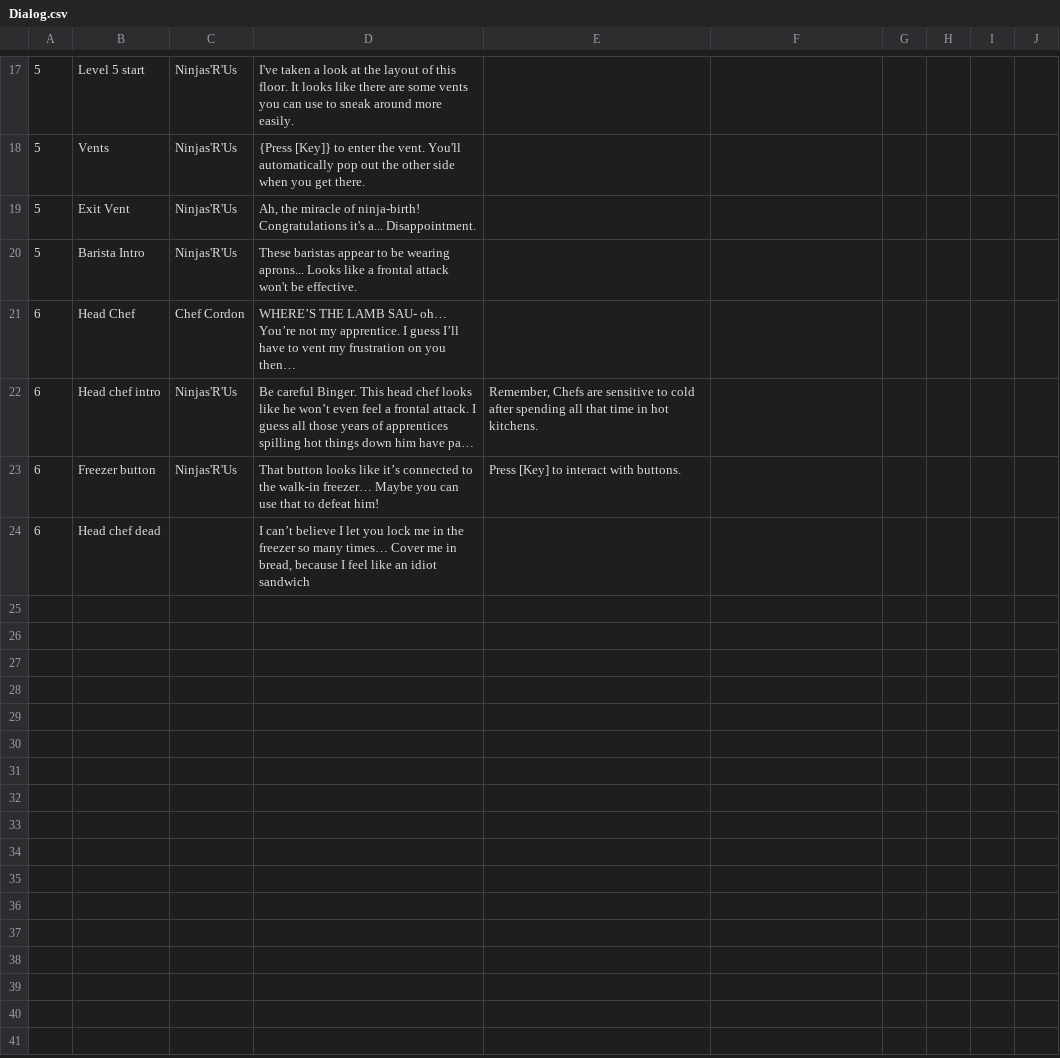
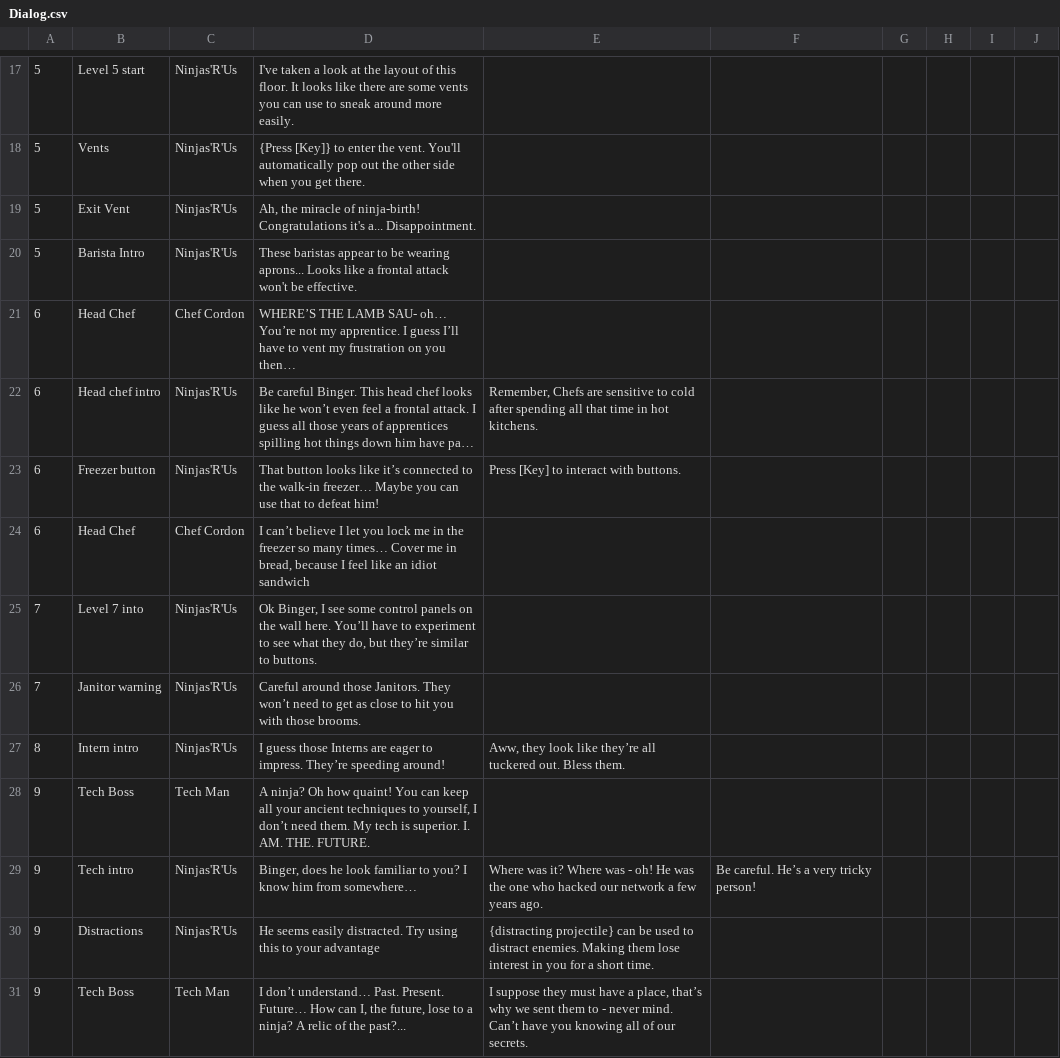
Before and after one commit to JBodicoat/BingerNinja, a CSV file: BingerNinja/Assets/Scripts/DialogSystem/Dialog.csv, drawn as a sheet; only a part is shown, gaps mark what is left out; long unchanged cells end in ….

```diff
--- a/BingerNinja/Assets/Scripts/DialogSystem/Dialog.csv
+++ b/BingerNinja/Assets/Scripts/DialogSystem/Dialog.csv
@@ -23,2 +23,9 @@
 6,Freezer button,Ninjas'R'Us,That button looks like it’s connected to the walk-in freezer… Maybe you can use that to defeat him!,Press [Key] to interact with buttons.,,,,,
-6,Head chef dead,,"I can’t believe I let you lock me in the freezer so many times… Cover me in bread, because I feel like an idiot sandwich",,,,,,
+6,Head Chef,Chef Cordon,"I can’t believe I let you lock me in the freezer so many times… Cover me in bread, because I feel like an idiot sandwich",,,,,,
+7,Level 7 into,Ninjas'R'Us,"Ok Binger, I see some control panels on the wall here. You’ll have to experiment to see what they do, but they’re similar to buttons.",,,,,,
+7,Janitor warning,Ninjas'R'Us,Careful around those Janitors. They won’t need to get as close to hit you with those brooms.,,,,,,
+8,Intern intro,Ninjas'R'Us,I guess those Interns are eager to impress. They’re speeding around!,"Aww, they look like they’re all tuckered out. Bless them.",,,,,
+9,Tech Boss,Tech Man,"A ninja? Oh how quaint! You can keep all your ancient techniques to yourself, I don’t need them. My tech is superior. I. AM. THE. FUTURE.",,,,,,
+9,Tech intro,Ninjas'R'Us,"Binger, does he look familiar to you? I know him from somewhere…",Where was it? Where was - oh! He was the one who hacked our network a few years ago.,Be careful. He’s a very tricky person!,,,,
+9,Distractions,Ninjas'R'Us,He seems easily distracted. Try using this to your advantage,{distracting projectile} can be used to distract enemies. Making them lose interest in you for a short time.,,,,,
+9,Tech Boss,Tech Man,"I don’t understand… Past. Present. Future… How can I, the future, lose to a ninja? A relic of the past?...","I suppose they must have a place, that’s why we sent them to - never mind. Can’t have you knowing all of our secrets.",,,,,
```
Also changed, not shown: 15 other files.
